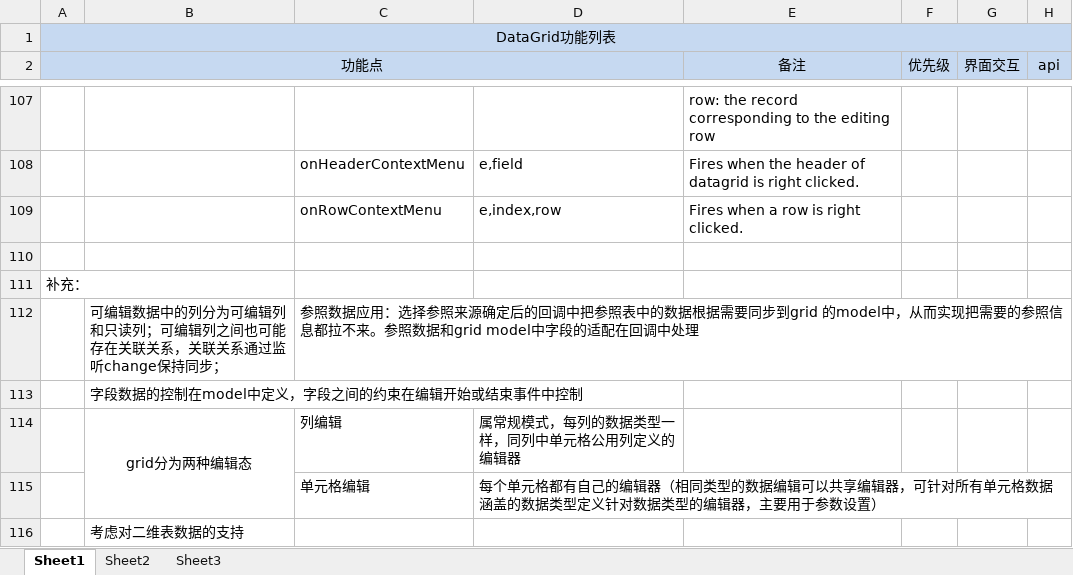
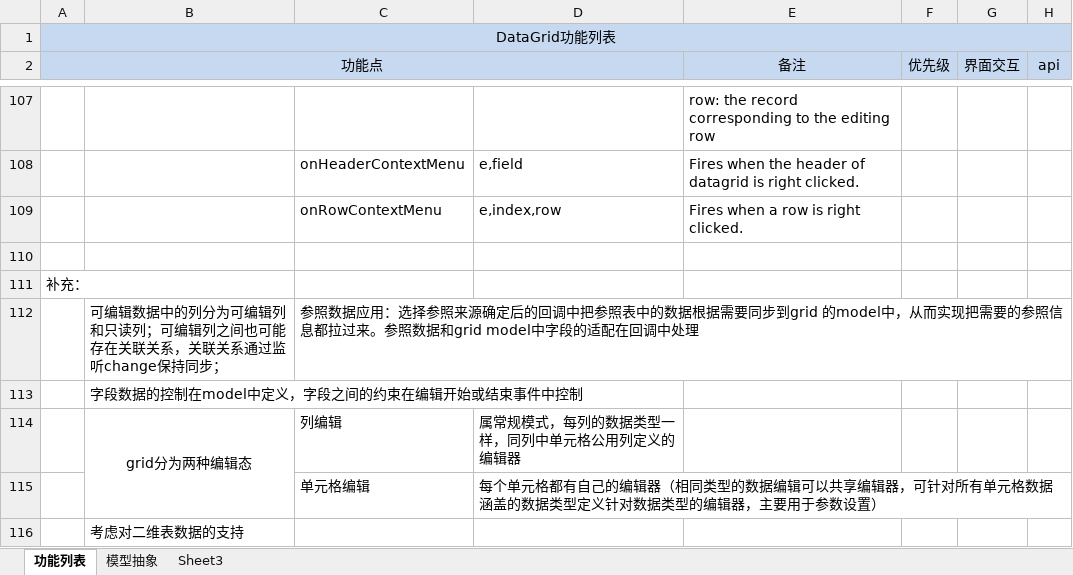
Before and after one commit to lizhucheng/DataGrid, an Excel workbook: DataGrid.xlsx, sheet 功能列表, drawn as a sheet; only a part is shown, gaps mark what is left out; values as stored, in another font and other column widths than the file's, no borders; the diff names each change by its address in the sheet, - before the commit and + after, or states it on an @@ line.

```diff
--- a/DataGrid.xlsx (sheet 功能列表)
+++ b/DataGrid.xlsx (sheet 功能列表)
-sheet tab: Sheet1
+sheet tab: 功能列表
-sheet tab: Sheet2
+sheet tab: 模型抽象
-C112: …信息都拉不来。参照…
+C112: …信息都拉过来。参照…
```
Also changed, not shown: sheet 模型抽象.
